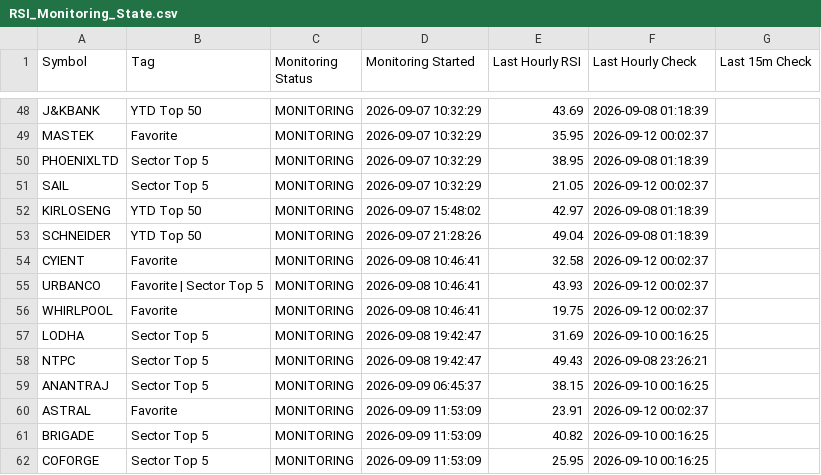
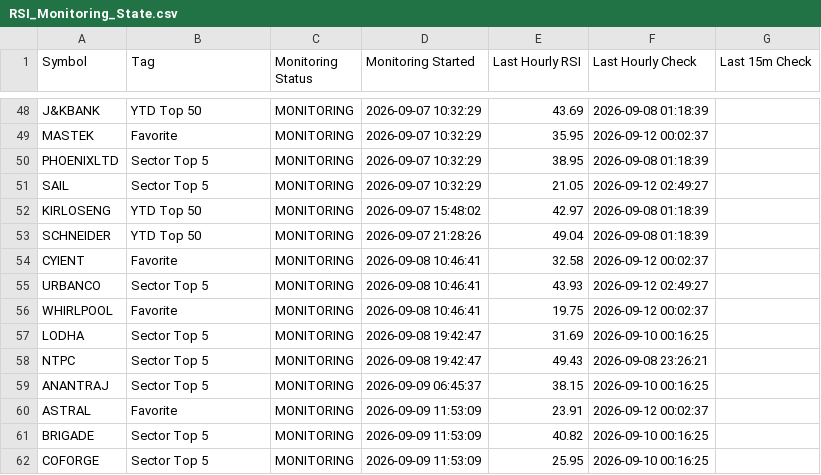
Before and after one commit to surajpjoshi/combined-stockstory, a CSV file: rsi/RSI_Monitoring_State.csv, drawn as a sheet; only a part is shown, gaps mark what is left out; the diff covers the shown part only.

```diff
--- a/rsi/RSI_Monitoring_State.csv
+++ b/rsi/RSI_Monitoring_State.csv
@@ -50,3 +50,3 @@ MASTEK,Favorite,MONITORING,2026-09-07 10:32:29,35.95,2026-09-12 00:02:37,
 PHOENIXLTD,Sector Top 5,MONITORING,2026-09-07 10:32:29,38.95,2026-09-08 01:18:39,
-SAIL,Sector Top 5,MONITORING,2026-09-07 10:32:29,21.05,2026-09-12 00:02:37,
+SAIL,Sector Top 5,MONITORING,2026-09-07 10:32:29,21.05,2026-09-12 02:49:27,
 KIRLOSENG,YTD Top 50,MONITORING,2026-09-07 15:48:02,42.97,2026-09-08 01:18:39,
@@ -54,3 +54,3 @@ SCHNEIDER,YTD Top 50,MONITORING,2026-09-07 21:28:26,49.04,2026-09-08 01:18:39,
 CYIENT,Favorite,MONITORING,2026-09-08 10:46:41,32.58,2026-09-12 00:02:37,
-URBANCO,Favorite | Sector Top 5,MONITORING,2026-09-08 10:46:41,43.93,2026-09-12 00:02:37,
+URBANCO,Sector Top 5,MONITORING,2026-09-08 10:46:41,43.93,2026-09-12 02:49:27,
 WHIRLPOOL,Favorite,MONITORING,2026-09-08 10:46:41,19.75,2026-09-12 00:02:37,
```
Also changed, not shown: 3 added rows and 7 edited cells elsewhere in this file, rsi/My-Stocks.csv, 4 other files.
